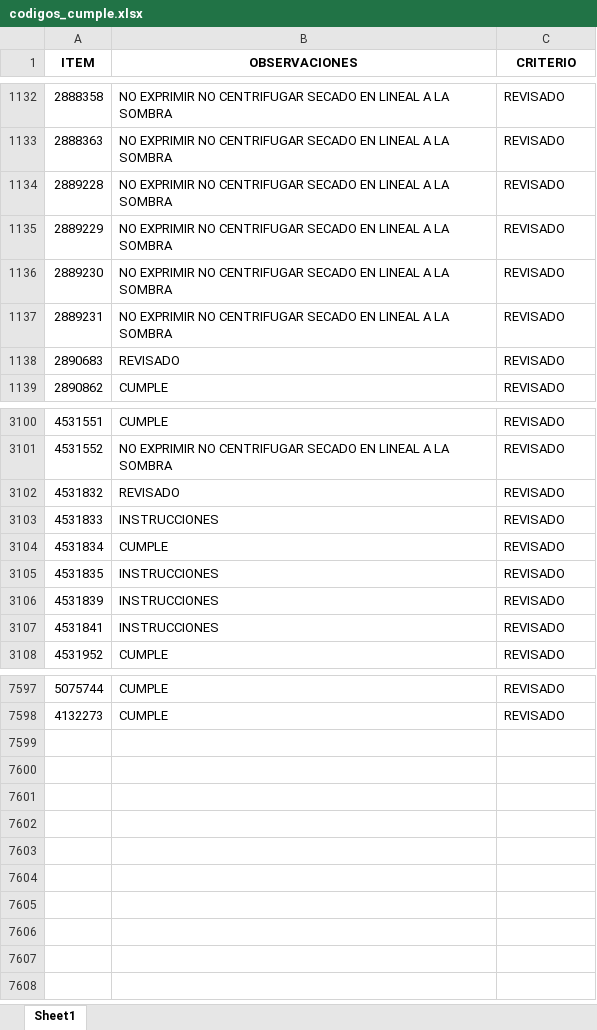
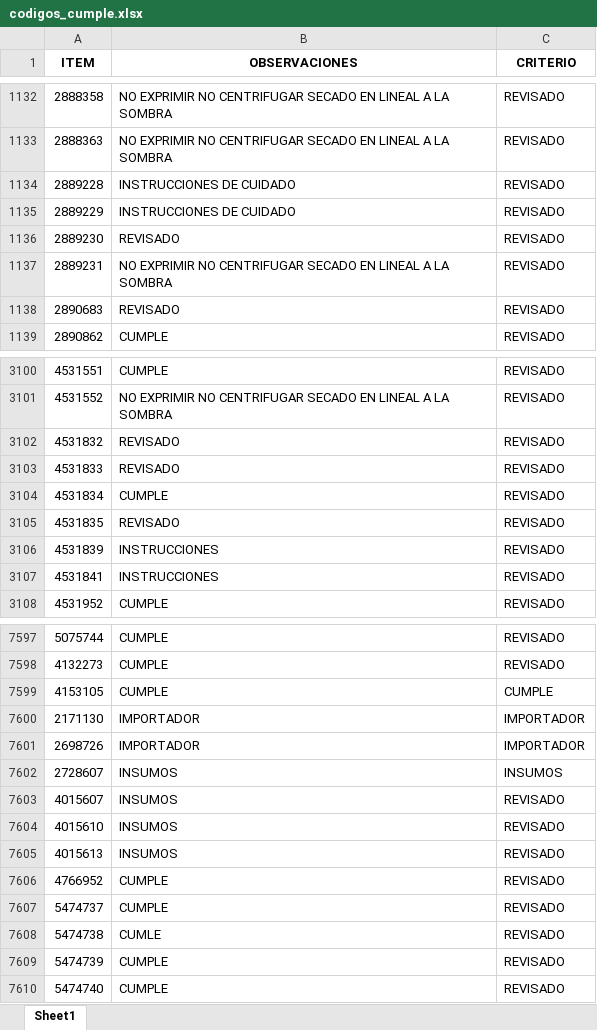
Before and after one commit to EfrainMoralesZ/Tipos-de-procesos, an Excel workbook: archivos/codigos_cumple.xlsx, sheet Sheet1, drawn as a sheet; only a part is shown, gaps mark what is left out; values as stored, in another font and other column widths than the file's, no borders; the diff covers the shown part only; the diff names each change by its address in the sheet, - before the commit and + after, or states it on an @@ line.

```diff
--- a/archivos/codigos_cumple.xlsx (sheet Sheet1)
+++ b/archivos/codigos_cumple.xlsx (sheet Sheet1)
-B1134:B1135 (OBSERVACIONES): NO EXPRIMIR NO CENTRIFUGAR SECADO EN LINEAL A LA SOMBRA
+B1134:B1135 (OBSERVACIONES): INSTRUCCIONES DE CUIDADO
-B1136 (OBSERVACIONES): NO EXPRIMIR NO CENTRIFUGAR SECADO EN LINEAL A LA SOMBRA
+B1136 (OBSERVACIONES): REVISADO
-B3103 (OBSERVACIONES): INSTRUCCIONES
+B3103 (OBSERVACIONES): REVISADO
-B3105 (OBSERVACIONES): INSTRUCCIONES
+B3105 (OBSERVACIONES): REVISADO
+row 7599: 4153105 | CUMPLE | CUMPLE
+row 7600: 2171130 | IMPORTADOR | IMPORTADOR
+row 7601: 2698726 | IMPORTADOR | IMPORTADOR
+row 7602: 2728607 | INSUMOS | INSUMOS
+row 7603: 4015607 | INSUMOS | REVISADO
+row 7604: 4015610 | INSUMOS | REVISADO
+row 7605: 4015613 | INSUMOS | REVISADO
+row 7606: 4766952 | CUMPLE | REVISADO
+row 7607: 5474737 | CUMPLE | REVISADO
+row 7608: 5474738 | CUMLE | REVISADO
+row 7609: 5474739 | CUMPLE | REVISADO
+row 7610: 5474740 | CUMPLE | REVISADO
```
Also changed, not shown: 23 edited cells elsewhere in this sheet, 3 other files.
